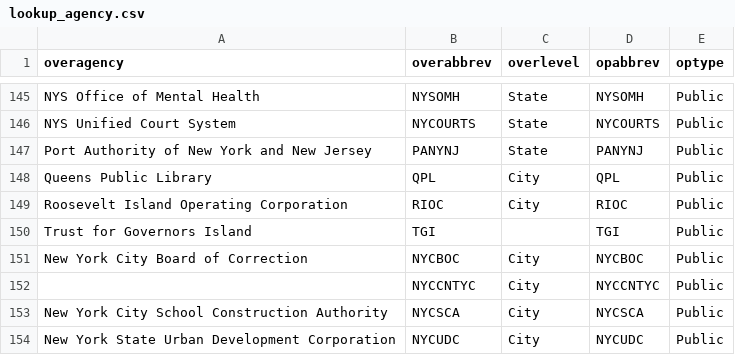
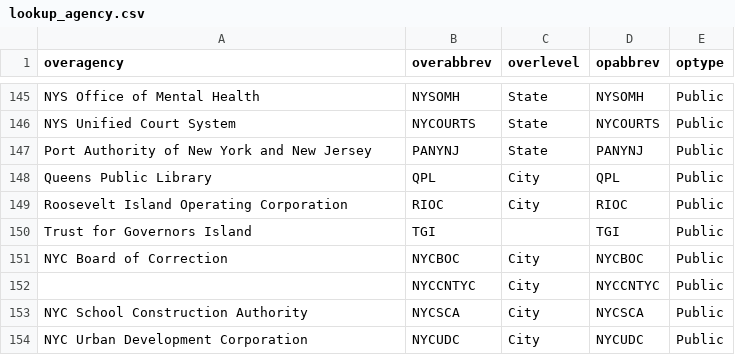
Before and after one commit to NYCPlanning/db-facilities, a CSV file: facdb/data/lookup_agency.csv, drawn as a sheet; only a part is shown, gaps mark what is left out.

Commit message:
nyc;

```diff
--- a/facdb/data/lookup_agency.csv
+++ b/facdb/data/lookup_agency.csv
@@ -150,5 +150,5 @@
 "Trust for Governors Island","TGI",,"TGI","Public"
-"New York City Board of Correction","NYCBOC","City","NYCBOC","Public"
+"NYC Board of Correction","NYCBOC","City","NYCBOC","Public"
 ,"NYCCNTYC","City","NYCCNTYC","Public"
-"New York City School Construction Authority","NYCSCA","City","NYCSCA","Public"
-"New York State Urban Development Corporation","NYCUDC","City","NYCUDC","Public"
+"NYC School Construction Authority","NYCSCA","City","NYCSCA","Public"
+"NYC Urban Development Corporation","NYCUDC","City","NYCUDC","Public"
```
